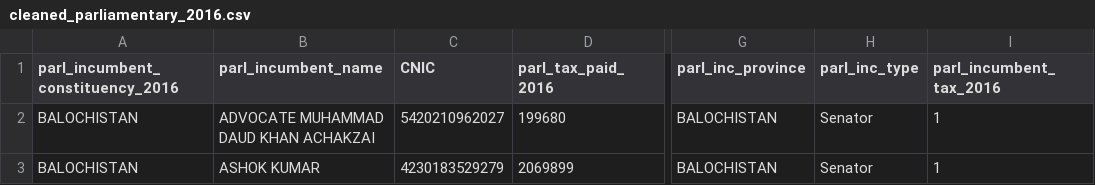
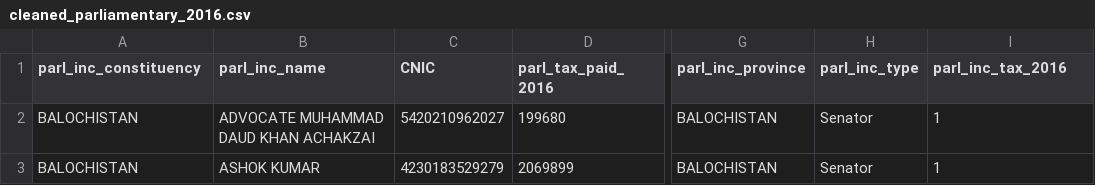
Before and after one commit to colincookman/pakistan_candidate_scrutiny_18, a CSV file: data/cleaned_parliamentary_2016.csv, drawn as a sheet; only a part is shown, gaps mark what is left out; the diff names each change by its address in the sheet, - before the commit and + after, or states it on an @@ line.

Commit message:
Update readme and clean up names

```diff
--- a/data/cleaned_parliamentary_2016.csv
+++ b/data/cleaned_parliamentary_2016.csv
-A1: parl_incumbent_constituency_2016
+A1: parl_inc_constituency
-B1: parl_incumbent_name
+B1: parl_inc_name
-I1: parl_incumbent_tax_2016
+I1: parl_inc_tax_2016
```
Also changed, not shown: 4 other files.
